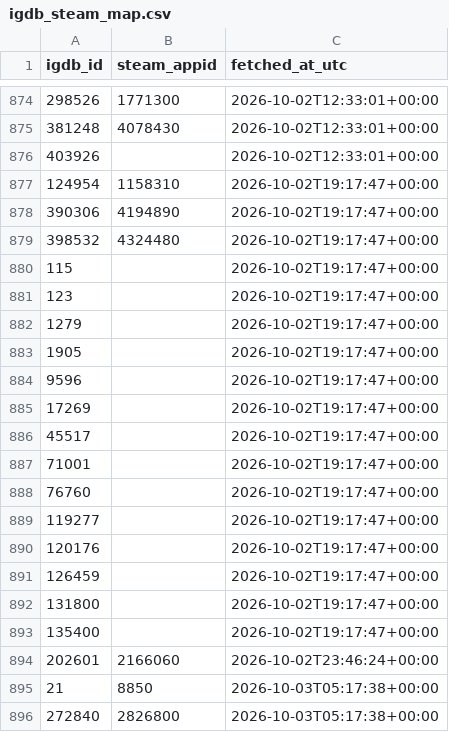
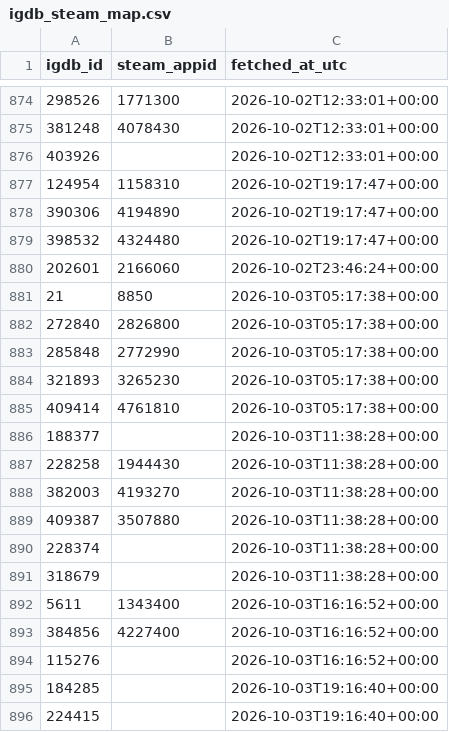
Before and after one commit to jaimelub17/projects, a CSV file: stream-radar/data/catalog/igdb_steam_map.csv, drawn as a sheet; only a part is shown, gaps mark what is left out; the shorter side is filled out with more unchanged rows; removed rows and columns are numbered as before the commit, all else as after; the diff covers the shown part only; the diff names each change by its address in the sheet, - before the commit and + after, or states it on an @@ line.

```diff
--- a/stream-radar/data/catalog/igdb_steam_map.csv
+++ b/stream-radar/data/catalog/igdb_steam_map.csv
-row 880: 115 |  | 2026-10-02T19:17:47+00:00
-row 881: 123 |  | 2026-10-02T19:17:47+00:00
-row 882: 1279 |  | 2026-10-02T19:17:47+00:00
-row 883: 1905 |  | 2026-10-02T19:17:47+00:00
-row 884: 9596 |  | 2026-10-02T19:17:47+00:00
-row 885: 17269 |  | 2026-10-02T19:17:47+00:00
-row 886: 45517 |  | 2026-10-02T19:17:47+00:00
-row 887: 71001 |  | 2026-10-02T19:17:47+00:00
-row 888: 76760 |  | 2026-10-02T19:17:47+00:00
-row 889: 119277 |  | 2026-10-02T19:17:47+00:00
-row 890: 120176 |  | 2026-10-02T19:17:47+00:00
-row 891: 126459 |  | 2026-10-02T19:17:47+00:00
-row 892: 131800 |  | 2026-10-02T19:17:47+00:00
-row 893: 135400 |  | 2026-10-02T19:17:47+00:00
```
Also changed, not shown: 16 added rows elsewhere in this file, 6 other files.
